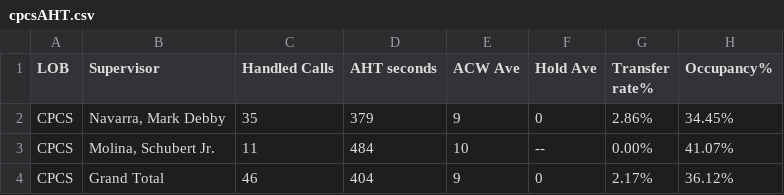
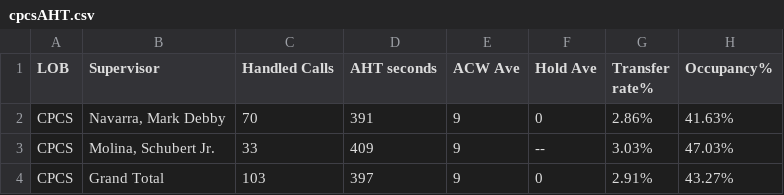
Before and after one commit to mosaicphl/CPCSAHTinterval, a CSV file: cpcsAHT.csv, drawn as a sheet.

```diff
--- a/cpcsAHT.csv
+++ b/cpcsAHT.csv
@@ -1,4 +1,4 @@
 LOB,Supervisor,Handled Calls ,AHT seconds,ACW Ave,Hold Ave,Transfer rate%,Occupancy%
-CPCS,"Navarra, Mark Debby",35,379,9,0,2.86%,34.45%
-CPCS,"Molina, Schubert Jr.",11,484,10,--,0.00%,41.07%
-CPCS,Grand Total,46,404,9,0,2.17%,36.12%
+CPCS,"Navarra, Mark Debby",70,391,9,0,2.86%,41.63%
+CPCS,"Molina, Schubert Jr.",33,409,9,--,3.03%,47.03%
+CPCS,Grand Total,103,397,9,0,2.91%,43.27%
```
Also changed, not shown: cpcs.csv.
